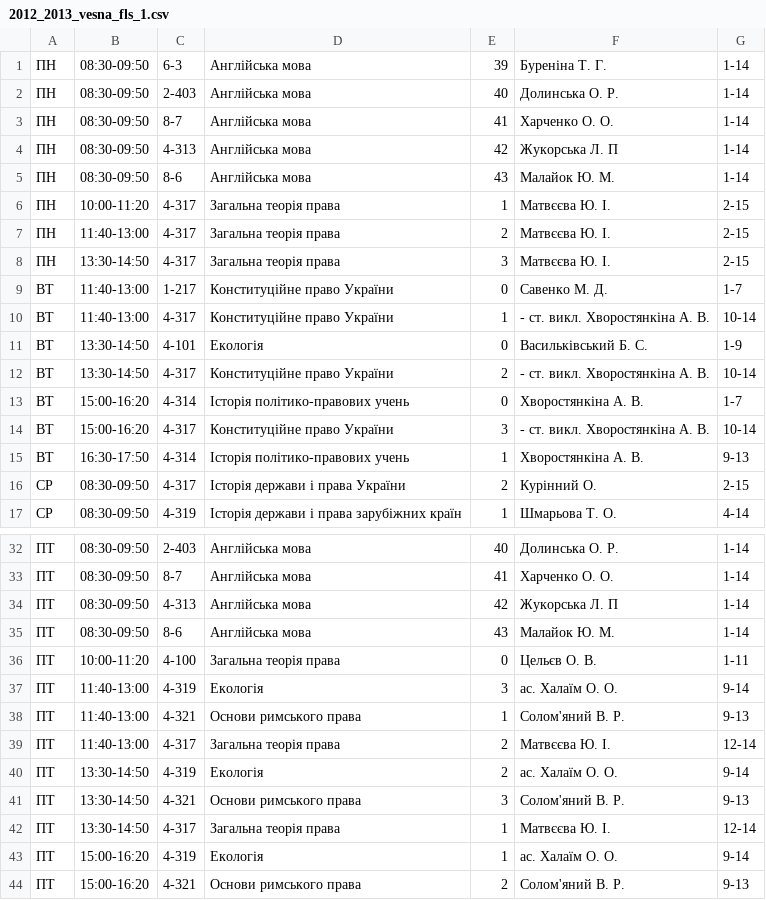
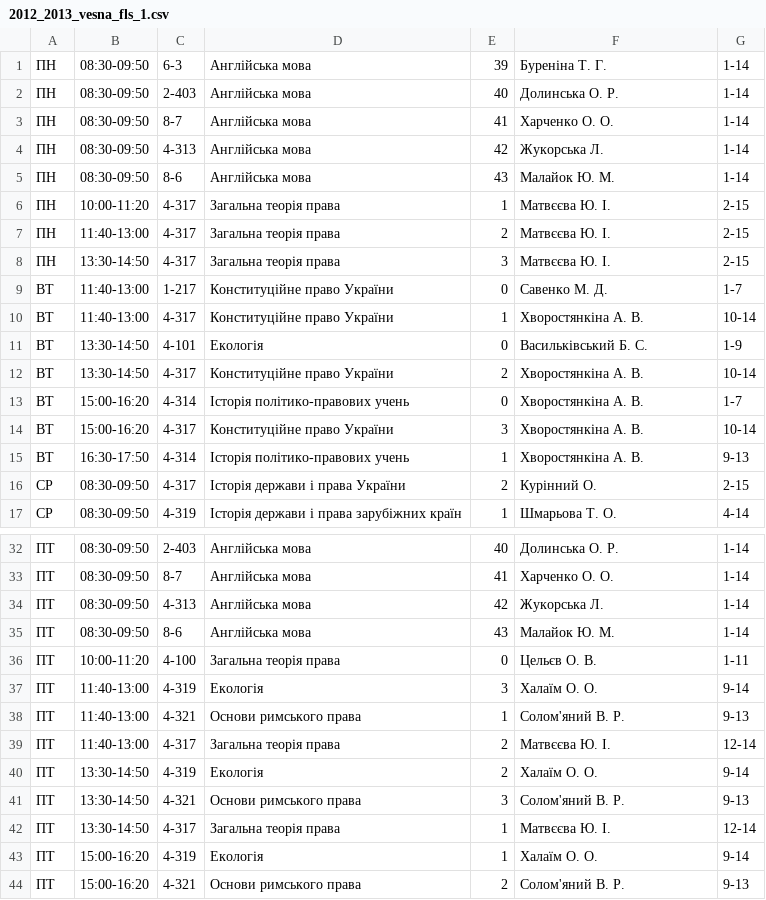
Before and after one commit to troyand/timetable_jan, a CSV file: timetable/unified_docs/2012_2013_vesna_fls_1.csv, drawn as a sheet; only a part is shown, gaps mark what is left out.

```diff
--- a/timetable/unified_docs/2012_2013_vesna_fls_1.csv
+++ b/timetable/unified_docs/2012_2013_vesna_fls_1.csv
@@ -3,3 +3,3 @@
 "ПН","08:30-09:50","8-7","Англійська мова","41","Харченко О. О. ","1-14"
-"ПН","08:30-09:50","4-313","Англійська мова","42","Жукорська Л. П","1-14"
+"ПН","08:30-09:50","4-313","Англійська мова","42","Жукорська Л.","1-14"
 "ПН","08:30-09:50","8-6","Англійська мова","43","Малайок Ю. М. ","1-14"
@@ -9,7 +9,7 @@
 "ВТ","11:40-13:00","1-217","Конституційне право України","0","Савенко М. Д. ","1-7"
-"ВТ","11:40-13:00","4-317","Конституційне право України","1","- ст. викл. Хворостянкіна А. В. ","10-14"
+"ВТ","11:40-13:00","4-317","Конституційне право України","1","Хворостянкіна А. В. ","10-14"
 "ВТ","13:30-14:50","4-101","Екологія","0","Васильківський Б. С. ","1-9"
-"ВТ","13:30-14:50","4-317","Конституційне право України","2","- ст. викл. Хворостянкіна А. В. ","10-14"
+"ВТ","13:30-14:50","4-317","Конституційне право України","2","Хворостянкіна А. В. ","10-14"
 "ВТ","15:00-16:20","4-314","Історія політико-правових учень","0","Хворостянкіна А. В. ","1-7"
-"ВТ","15:00-16:20","4-317","Конституційне право України","3","- ст. викл. Хворостянкіна А. В. ","10-14"
+"ВТ","15:00-16:20","4-317","Конституційне право України","3","Хворостянкіна А. В. ","10-14"
 "ВТ","16:30-17:50","4-314","Історія політико-правових учень","1","Хворостянкіна А. В. ","9-13"
@@ -33,12 +33,12 @@
 "ПТ","08:30-09:50","8-7","Англійська мова","41","Харченко О. О. ","1-14"
-"ПТ","08:30-09:50","4-313","Англійська мова","42","Жукорська Л. П","1-14"
+"ПТ","08:30-09:50","4-313","Англійська мова","42","Жукорська Л.","1-14"
 "ПТ","08:30-09:50","8-6","Англійська мова","43","Малайок Ю. М. ","1-14"
 "ПТ","10:00-11:20","4-100","Загальна теорія права","0","Цельєв О. В. ","1-11"
-"ПТ","11:40-13:00","4-319","Екологія","3","ас. Халаїм О. О. ","9-14"
+"ПТ","11:40-13:00","4-319","Екологія","3","Халаїм О. О. ","9-14"
 "ПТ","11:40-13:00","4-321","Основи римського права","1","Солом'яний В. Р. ","9-13"
 "ПТ","11:40-13:00","4-317","Загальна теорія права","2","Матвєєва Ю. І. ","12-14"
-"ПТ","13:30-14:50","4-319","Екологія","2","ас. Халаїм О. О. ","9-14"
+"ПТ","13:30-14:50","4-319","Екологія","2","Халаїм О. О. ","9-14"
 "ПТ","13:30-14:50","4-321","Основи римського права","3","Солом'яний В. Р. ","9-13"
 "ПТ","13:30-14:50","4-317","Загальна теорія права","1","Матвєєва Ю. І. ","12-14"
-"ПТ","15:00-16:20","4-319","Екологія","1","ас. Халаїм О. О. ","9-14"
+"ПТ","15:00-16:20","4-319","Екологія","1","Халаїм О. О. ","9-14"
 "ПТ","15:00-16:20","4-321","Основи римського права","2","Солом'яний В. Р. ","9-13"
```
Also changed, not shown: timetable/unified_docs/2012_2013_vesna_fls_2.csv, timetable/unified_docs/2012_2013_vesna_fls_3.csv, 2 other files.
